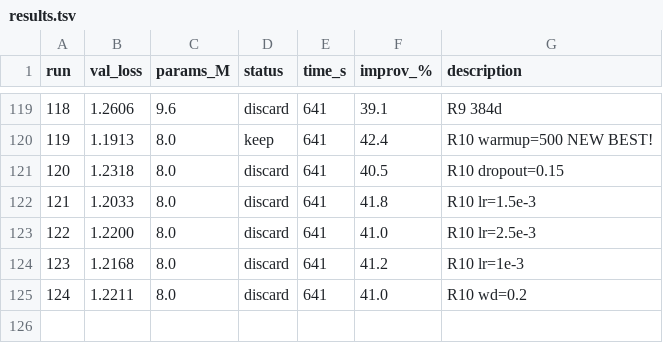
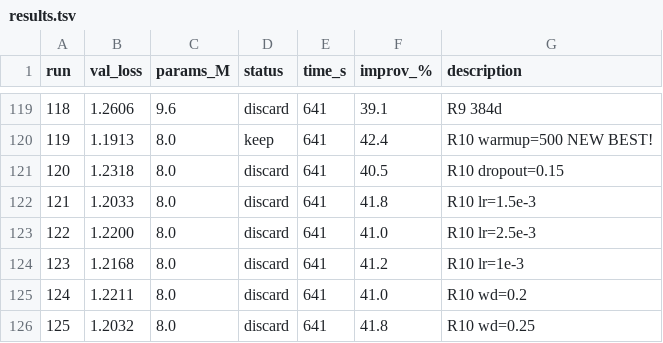
Before and after one commit to nipunbatra/autoresearch, a TSV file: results.tsv, drawn as a sheet; only a part is shown, gaps mark what is left out; the diff names each change by its address in the sheet, - before the commit and + after, or states it on an @@ line.

```diff
--- a/results.tsv
+++ b/results.tsv
+row 126: 125 | 1.2032 | 8.0 | discard | 641 | 41.8 | R10 wd=0.25
```
Also changed, not shown: 2 other files.
